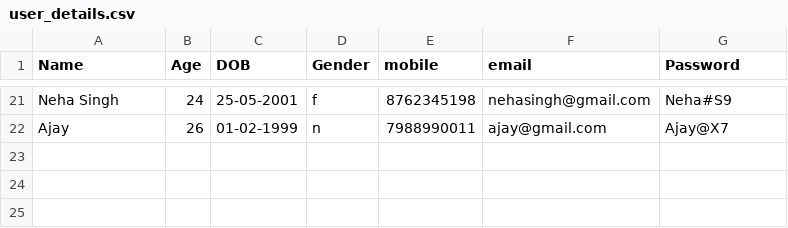
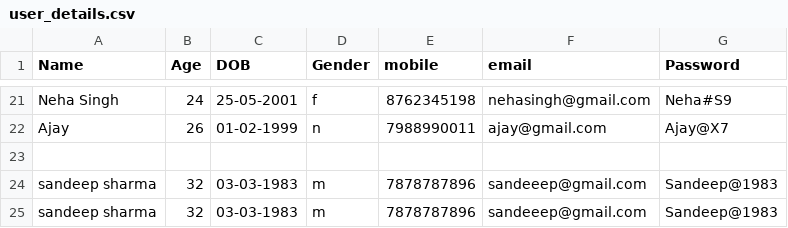
Before and after one commit to Yuvaraj-7/PY_BANK_CLI, a CSV file: user_details.csv, drawn as a sheet; only a part is shown, gaps mark what is left out.

Commit message:
Account details and Updation

```diff
--- a/user_details.csv
+++ b/user_details.csv
@@ -22 +22,4 @@ Neha Singh,24,25-05-2001,f,8762345198,nehasingh@gmail.com,Neha#S9
 Ajay,26,01-02-1999,n,7988990011,ajay@gmail.com,Ajay@X7
+
+sandeep sharma,32,03-03-1983,m,7878787896,sandeeep@gmail.com,Sandeep@1983
+sandeep sharma,32,03-03-1983,m,7878787896,sandeeep@gmail.com,Sandeep@1983
```
Also changed, not shown: 8 other files.
